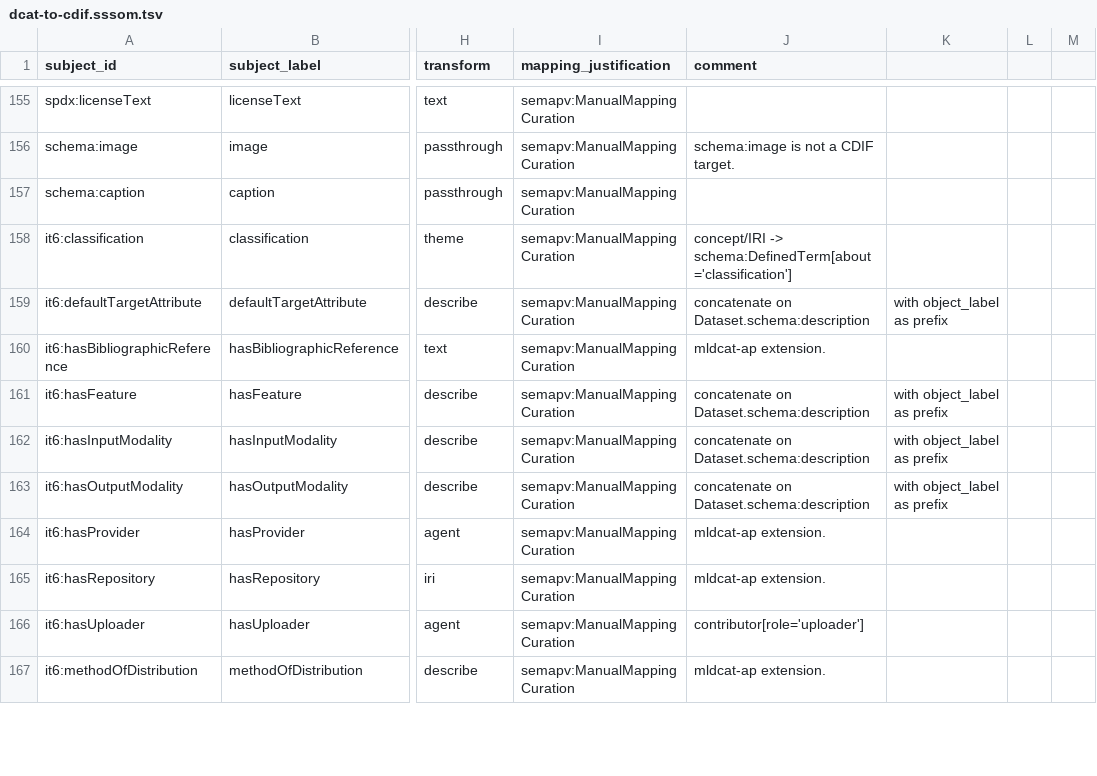
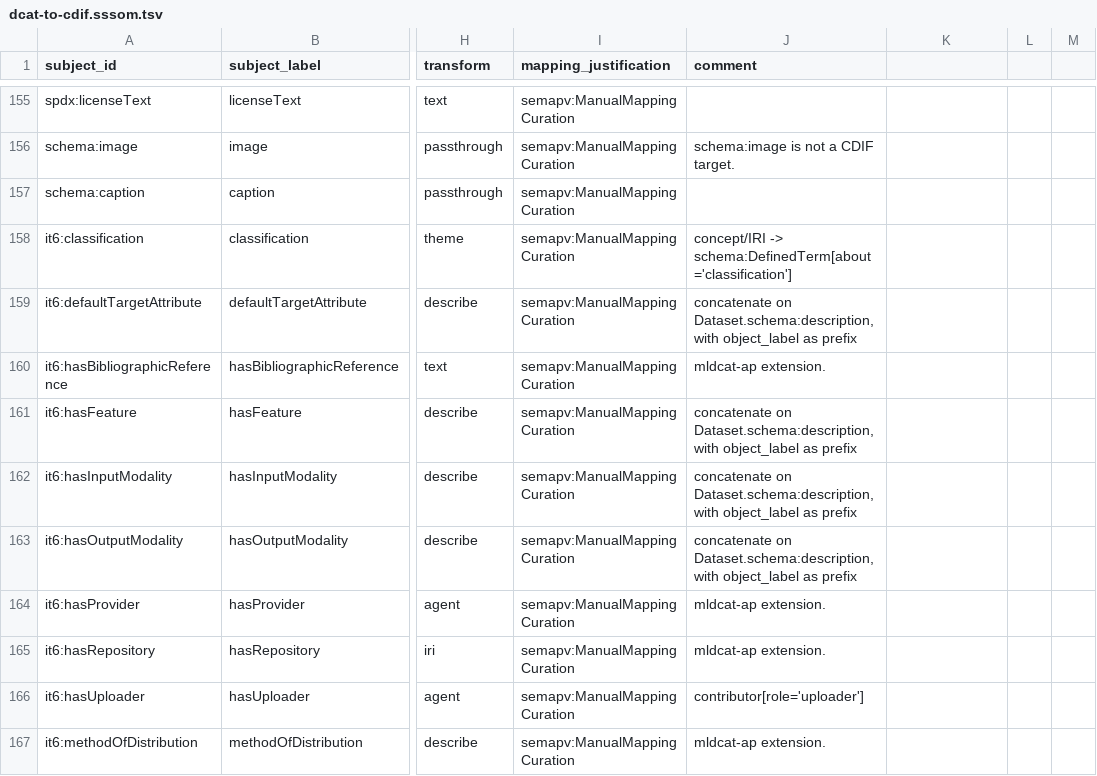
Before and after one commit to Cross-Domain-Interoperability-Framework/converters, a TSV file: mappings/dcat-to-cdif.sssom.tsv, drawn as a sheet; only a part is shown, gaps mark what is left out; the diff covers the shown part only; the diff names each change by its address in the sheet, - before the commit and + after, or states it on an @@ line.

```diff
--- a/mappings/dcat-to-cdif.sssom.tsv
+++ b/mappings/dcat-to-cdif.sssom.tsv
-J159 (comment): concatenate on Dataset.schema:description
+J159 (comment): concatenate on Dataset.schema:description, with object_label as prefix
-K159: with object_label as prefix
+K159: (empty)
-J161:J163 (comment): concatenate on Dataset.schema:description
+J161:J163 (comment): concatenate on Dataset.schema:description, with object_label as prefix
-K161:K163: with object_label as prefix
+K161:K163: (empty)
```
Also changed, not shown: 66 edited cells elsewhere in this file.
